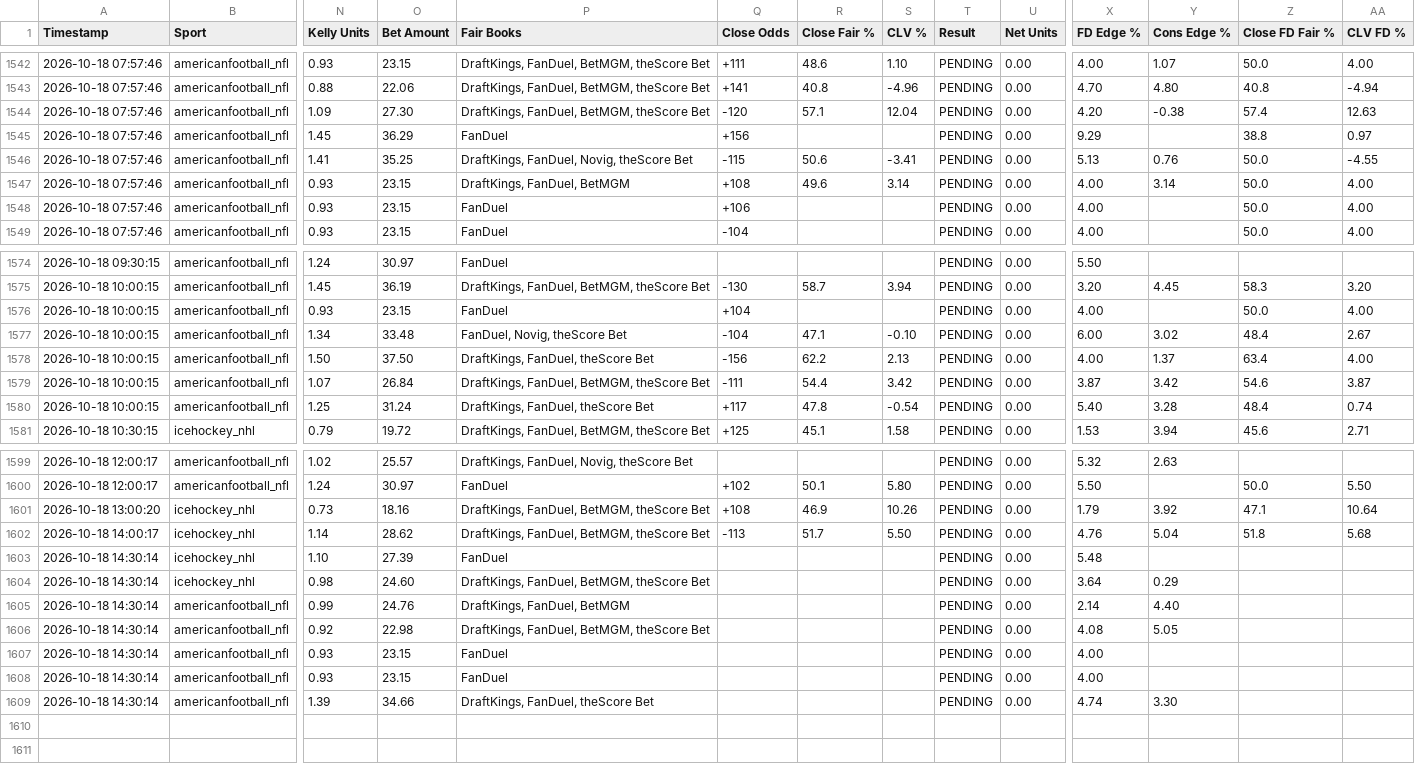
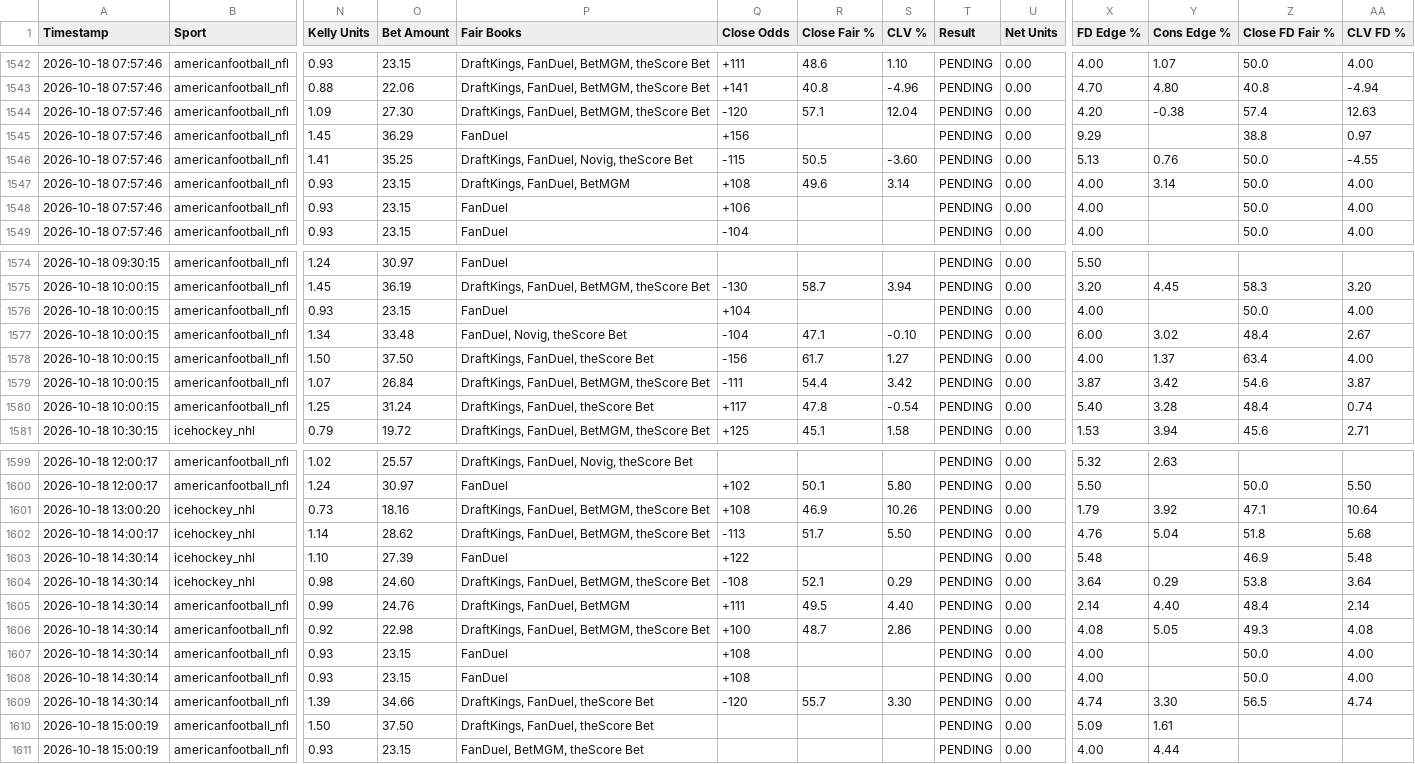
Before and after one commit to matthewmehl14-glitch/fanduel-devig-machine, a CSV file: ev_plays_log.csv, drawn as a sheet; only a part is shown, gaps mark what is left out; rows hold the shown columns only; the diff covers the shown part only; the diff names each change by its address in the sheet, - before the commit and + after, or states it on an @@ line.

Commit message:
Auto-log new EV plays

```diff
--- a/ev_plays_log.csv
+++ b/ev_plays_log.csv
-R1546 (Close Fair %): 50.6
+R1546 (Close Fair %): 50.5
-S1546 (CLV %): -3.41
+S1546 (CLV %): -3.60
-R1578 (Close Fair %): 62.2
+R1578 (Close Fair %): 61.7
-S1578 (CLV %): 2.13
+S1578 (CLV %): 1.27
-Q1603 (Close Odds): (empty)
+Q1603 (Close Odds): +122
-Z1603 (Close FD Fair %): (empty)
+Z1603 (Close FD Fair %): 46.9
-AA1603 (CLV FD %): (empty)
+AA1603 (CLV FD %): 5.48
-Q1604 (Close Odds): (empty)
+Q1604 (Close Odds): -108
-R1604 (Close Fair %): (empty)
+R1604 (Close Fair %): 52.1
-S1604 (CLV %): (empty)
+S1604 (CLV %): 0.29
-Z1604 (Close FD Fair %): (empty)
+Z1604 (Close FD Fair %): 53.8
-AA1604 (CLV FD %): (empty)
+AA1604 (CLV FD %): 3.64
-Q1605 (Close Odds): (empty)
+Q1605 (Close Odds): +111
-R1605 (Close Fair %): (empty)
+R1605 (Close Fair %): 49.5
-S1605 (CLV %): (empty)
+S1605 (CLV %): 4.40
-Z1605 (Close FD Fair %): (empty)
+Z1605 (Close FD Fair %): 48.4
-AA1605 (CLV FD %): (empty)
+AA1605 (CLV FD %): 2.14
-Q1606 (Close Odds): (empty)
+Q1606 (Close Odds): +100
-R1606 (Close Fair %): (empty)
+R1606 (Close Fair %): 48.7
-S1606 (CLV %): (empty)
+S1606 (CLV %): 2.86
-Z1606 (Close FD Fair %): (empty)
+Z1606 (Close FD Fair %): 49.3
-AA1606 (CLV FD %): (empty)
+AA1606 (CLV FD %): 4.08
-Q1607:Q1608 (Close Odds): (empty)
+Q1607:Q1608 (Close Odds): +108
-Z1607:Z1608 (Close FD Fair %): (empty)
+Z1607:Z1608 (Close FD Fair %): 50.0
-AA1607:AA1608 (CLV FD %): (empty)
+AA1607:AA1608 (CLV FD %): 4.00
-Q1609 (Close Odds): (empty)
+Q1609 (Close Odds): -120
-R1609 (Close Fair %): (empty)
+R1609 (Close Fair %): 55.7
-S1609 (CLV %): (empty)
+S1609 (CLV %): 3.30
-Z1609 (Close FD Fair %): (empty)
+Z1609 (Close FD Fair %): 56.5
-AA1609 (CLV FD %): (empty)
+AA1609 (CLV FD %): 4.74
+row 1610: 2026-10-18 15:00:19 | americanfootball_nfl | 1.50 | 37.50 | DraftKings, FanDuel, theScore Bet |  |  |  | PENDING | 0.00 | 5.09 | 1.61
+row 1611: 2026-10-18 15:00:19 | americanfootball_nfl | 0.93 | 23.15 | FanDuel, BetMGM, theScore Bet |  |  |  | PENDING | 0.00 | 4.00 | 4.44
```
Also changed, not shown: 38 edited cells elsewhere in this file.
